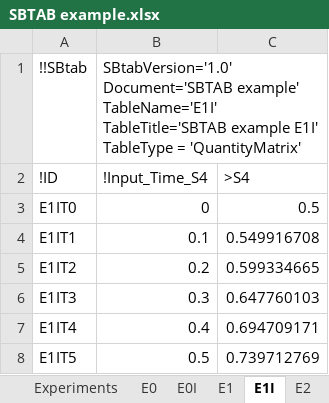
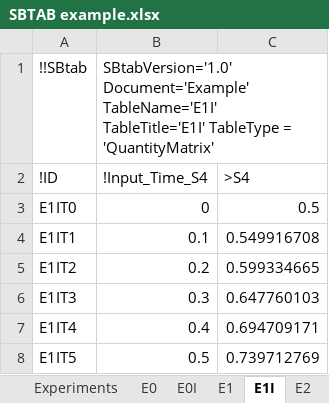
Before and after one commit to jpgsantos/Subcellular_workflow, an Excel workbook: Matlab/Model/Model_Example/SBTAB example.xlsx, sheet E1I, drawn as a sheet; only a part is shown; values as stored, in another font and other column widths than the file's, no borders; the diff names each change by its address in the sheet, - before the commit and + after, or states it on an @@ line.

Commit message:
Updated SBtab Headers of example model

```diff
--- a/Matlab/Model/Model_Example/SBTAB example.xlsx (sheet E1I)
+++ b/Matlab/Model/Model_Example/SBTAB example.xlsx (sheet E1I)
-B1: SBtabVersion='1.0' Document='SBTAB example' TableName='E1I' TableTitle='SBTAB example E1I' TableType =…
+B1: SBtabVersion='1.0' Document='Example' TableName='E1I' TableTitle='E1I' TableType =…
```
Also changed, not shown: sheet Compartment, sheet E0I, sheet E2I, sheet Experiments, sheet Reaction, sheet Output, 5 more sheets, other sheet tabs, 14 other files.
